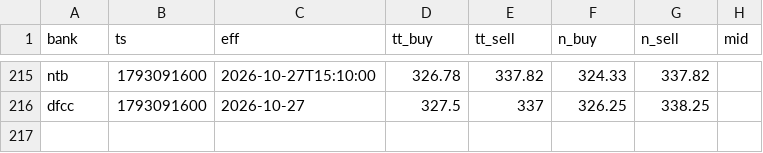
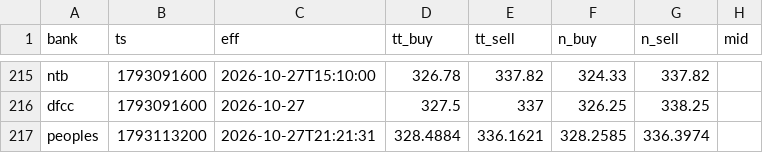
Before and after one commit to anjulalk/fxtrack, a CSV file: data/tick.csv, drawn as a sheet; only a part is shown, gaps mark what is left out.

```diff
--- a/data/tick.csv
+++ b/data/tick.csv
@@ -216 +216,2 @@ ntb,1793091600,2026-10-27T15:10:00,326.78,337.82,324.33,337.82,
 dfcc,1793091600,2026-10-27,327.5,337,326.25,338.25,
+peoples,1793113200,2026-10-27T21:21:31,328.4884,336.1621,328.2585,336.3974,
```
Also changed, not shown: data/day.csv, 2 other files.
